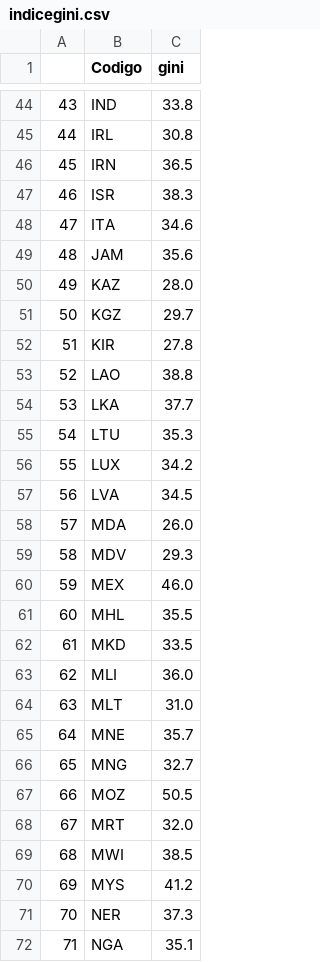
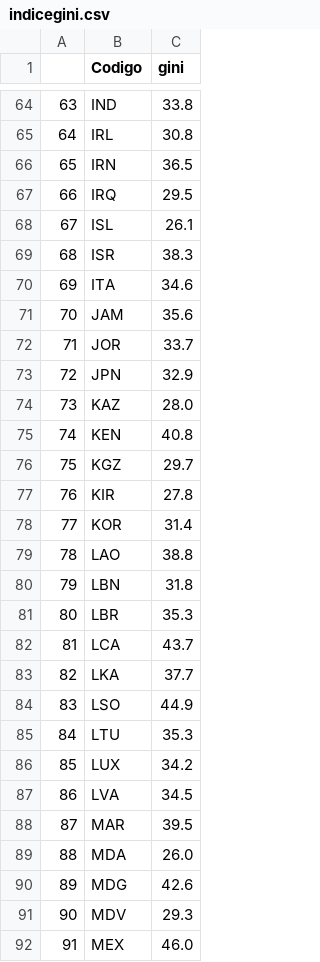
Before and after one commit to alfonsinabadin/econometria2024, a CSV file: Bases/indicegini.csv, drawn as a sheet; only a part is shown, gaps mark what is left out; the shorter side is filled out with more unchanged rows; the diff covers the shown part only; the diff names each change by its address in the sheet, - before the commit and + after, or states it on an @@ line.

```diff
--- a/Bases/indicegini.csv
+++ b/Bases/indicegini.csv
@@ column A renumbered from row 10 down @@
+row 67: 66 | IRQ | 29.5
+row 68: 67 | ISL | 26.1
+row 72: 71 | JOR | 33.7
+row 73: 72 | JPN | 32.9
+row 75: 74 | KEN | 40.8
+row 78: 77 | KOR | 31.4
+row 80: 79 | LBN | 31.8
+row 81: 80 | LBR | 35.3
+row 82: 81 | LCA | 43.7
+row 84: 83 | LSO | 44.9
+row 88: 87 | MAR | 39.5
+row 90: 89 | MDG | 42.6
```
Also changed, not shown: 42 added rows elsewhere in this file, 1 other file.
